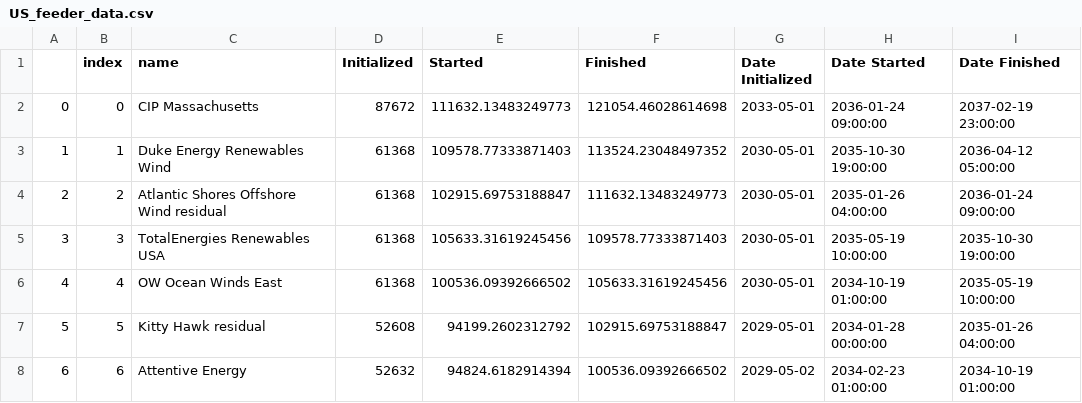
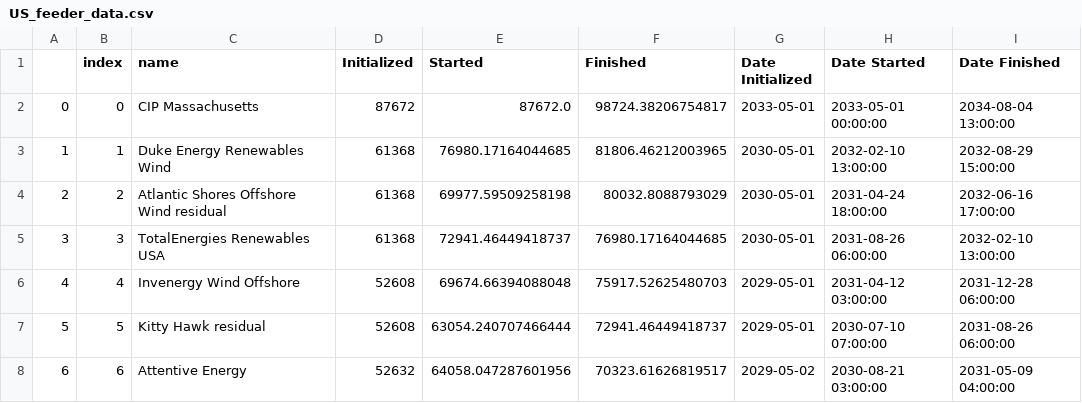
Before and after one commit to zhemez/test-CORAL, a CSV file: east_coast_analysis/figures/sc_roadmap_gaps/US_feeder_data.csv, drawn as a sheet; only a part is shown; the diff covers the shown part only.

Commit message:
Initial feeder scenarios - HACK define 50% of feeders actually needed'

```diff
--- a/east_coast_analysis/figures/sc_roadmap_gaps/US_feeder_data.csv
+++ b/east_coast_analysis/figures/sc_roadmap_gaps/US_feeder_data.csv
@@ -1,8 +1,8 @@
 ,index,name,Initialized,Started,Finished,Date Initialized,Date Started,Date Finished
-0,0,CIP Massachusetts,87672,111632.13483249773,121054.46028614698,2033-05-01,2036-01-24 09:00:00,2037-02-19 23:00:00
-1,1,Duke Energy Renewables Wind,61368,109578.77333871403,113524.23048497352,2030-05-01,2035-10-30 19:00:00,2036-04-12 05:00:00
-2,2,Atlantic Shores Offshore Wind residual,61368,102915.69753188847,111632.13483249773,2030-05-01,2035-01-26 04:00:00,2036-01-24 09:00:00
-3,3,TotalEnergies Renewables USA,61368,105633.31619245456,109578.77333871403,2030-05-01,2035-05-19 10:00:00,2035-10-30 19:00:00
-4,4,OW Ocean Winds East,61368,100536.09392666502,105633.31619245456,2030-05-01,2034-10-19 01:00:00,2035-05-19 10:00:00
-5,5,Kitty Hawk residual,52608,94199.2602312792,102915.69753188847,2029-05-01,2034-01-28 00:00:00,2035-01-26 04:00:00
-6,6,Attentive Energy,52632,94824.6182914394,100536.09392666502,2029-05-02,2034-02-23 01:00:00,2034-10-19 01:00:00
+0,0,CIP Massachusetts,87672,87672.0,98724.38206754817,2033-05-01,2033-05-01 00:00:00,2034-08-04 13:00:00
+1,1,Duke Energy Renewables Wind,61368,76980.17164044685,81806.46212003965,2030-05-01,2032-02-10 13:00:00,2032-08-29 15:00:00
+2,2,Atlantic Shores Offshore Wind residual,61368,69977.59509258198,80032.8088793029,2030-05-01,2031-04-24 18:00:00,2032-06-16 17:00:00
+3,3,TotalEnergies Renewables USA,61368,72941.46449418737,76980.17164044685,2030-05-01,2031-08-26 06:00:00,2032-02-10 13:00:00
+4,4,Invenergy Wind Offshore,52608,69674.66394088048,75917.52625480703,2029-05-01,2031-04-12 03:00:00,2031-12-28 06:00:00
+5,5,Kitty Hawk residual,52608,63054.240707466444,72941.46449418737,2029-05-01,2030-07-10 07:00:00,2031-08-26 06:00:00
+6,6,Attentive Energy,52632,64058.047287601956,70323.61626819517,2029-05-02,2030-08-21 03:00:00,2031-05-09 04:00:00
```
Also changed, not shown: 150 edited cells elsewhere in this file, east_coast_analysis/figures/sc_roadmap_gaps/US_WTIV_data.csv, east_coast_analysis/figures/sc_roadmap_gaps/baseline_data.csv, 9 other files.
